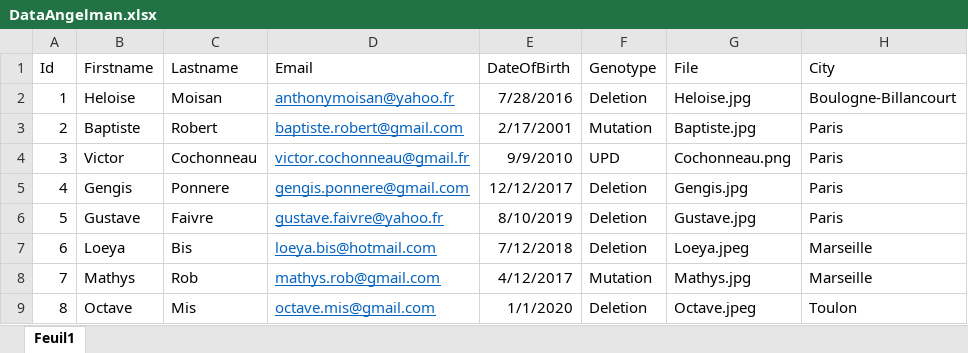
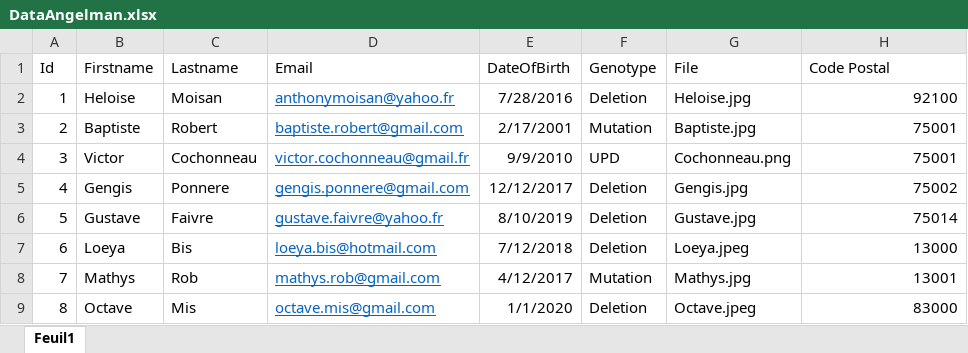
Before and after one commit to anthonymoisan/angelmanDataExtract, an Excel workbook: data/Picture/DataAngelman.xlsx, sheet Feuil1, drawn as a sheet; values as stored, in another font and other column widths than the file's, no borders; the diff names each change by its address in the sheet, - before the commit and + after, or states it on an @@ line.

Commit message:
Code Postal

```diff
--- a/data/Picture/DataAngelman.xlsx (sheet Feuil1)
+++ b/data/Picture/DataAngelman.xlsx (sheet Feuil1)
-H1: City
+H1: Code Postal
-H2 (Code Postal): Boulogne-Billancourt
+H2 (Code Postal): 92100
-H3:H4 (Code Postal): Paris
+H3:H4 (Code Postal): 75001
-H5 (Code Postal): Paris
+H5 (Code Postal): 75002
-H6 (Code Postal): Paris
+H6 (Code Postal): 75014
-H7 (Code Postal): Marseille
+H7 (Code Postal): 13000
-H8 (Code Postal): Marseille
+H8 (Code Postal): 13001
-H9 (Code Postal): Toulon
+H9 (Code Postal): 83000
```
